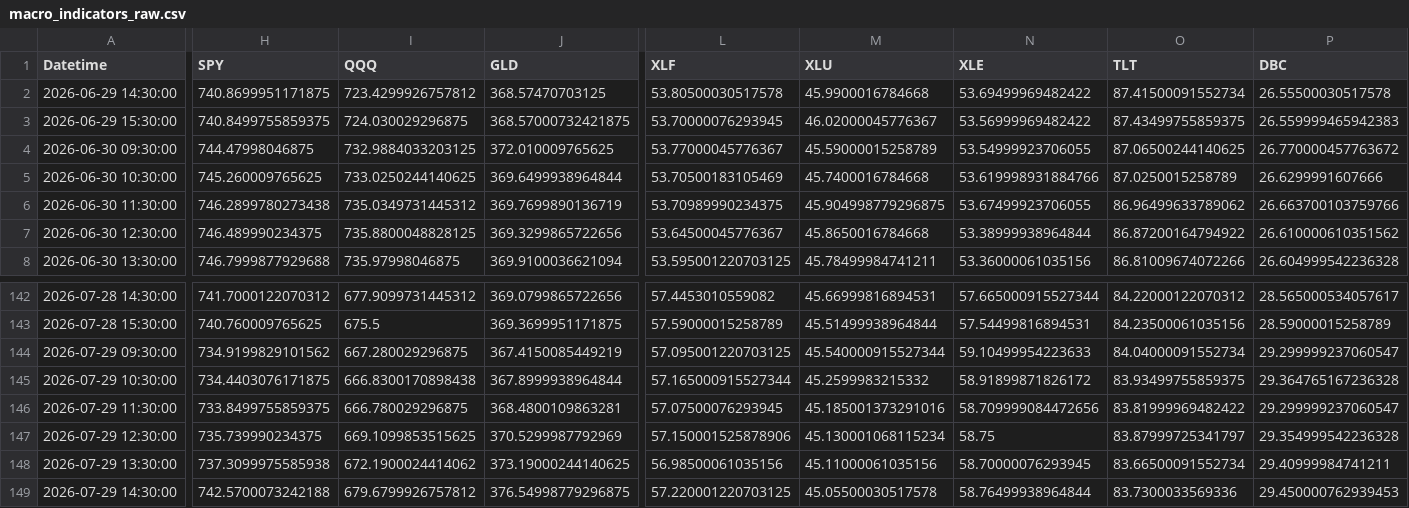
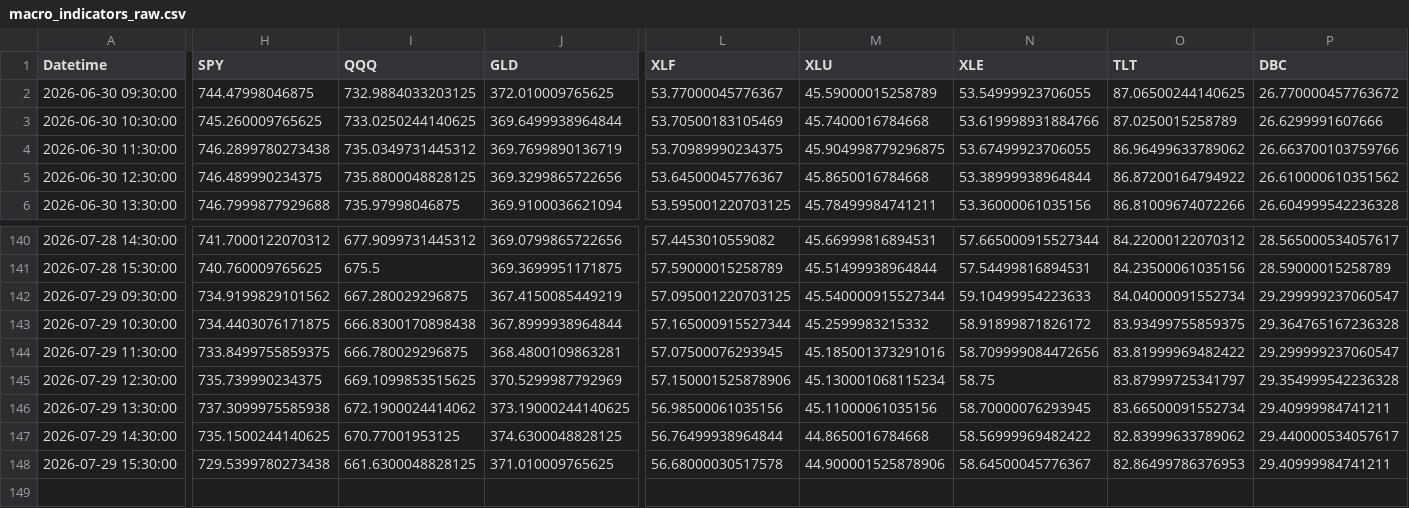
Before and after one commit to Abigail6on/MacroSentinel, a CSV file: data/raw/macro_indicators_raw.csv, drawn as a sheet; only a part is shown, gaps mark what is left out; removed rows and columns are numbered as before the commit, all else as after; rows hold the shown columns only; the diff covers the shown part only; the diff names each change by its address in the sheet, - before the commit and + after, or states it on an @@ line.

```diff
--- a/data/raw/macro_indicators_raw.csv
+++ b/data/raw/macro_indicators_raw.csv
-row 2: 2026-06-29 14:30:00 | 740.8699951171875 | 723.4299926757812 | 368.57470703125 | 53.80500030517578 | 45.9900016784668 | 53.69499969482422 | 87.41500091552734 | 26.55500030517578
-row 3: 2026-06-29 15:30:00 | 740.8499755859375 | 724.030029296875 | 368.57000732421875 | 53.70000076293945 | 46.02000045776367 | 53.56999969482422 | 87.43499755859375 | 26.559999465942383
-H147 (SPY): 742.5700073242188
+H147 (SPY): 735.1500244140625
-I147 (QQQ): 679.6799926757812
+I147 (QQQ): 670.77001953125
-J147 (GLD): 376.54998779296875
+J147 (GLD): 374.6300048828125
-L147 (XLF): 57.220001220703125
+L147 (XLF): 56.76499938964844
-M147 (XLU): 45.05500030517578
+M147 (XLU): 44.8650016784668
-N147 (XLE): 58.76499938964844
+N147 (XLE): 58.56999969482422
-O147 (TLT): 83.7300033569336
+O147 (TLT): 82.83999633789062
-P147 (DBC): 29.450000762939453
+P147 (DBC): 29.440000534057617
+row 148: 2026-07-29 15:30:00 | 729.5399780273438 | 661.6300048828125 | 371.010009765625 | 56.68000030517578 | 44.900001525878906 | 58.64500045776367 | 82.86499786376953 | 29.40999984741211
```
Also changed, not shown: 2 edited cells elsewhere in this file, data/processed/backtest_results.csv, data/processed/live_prices.csv, 7 other files.
